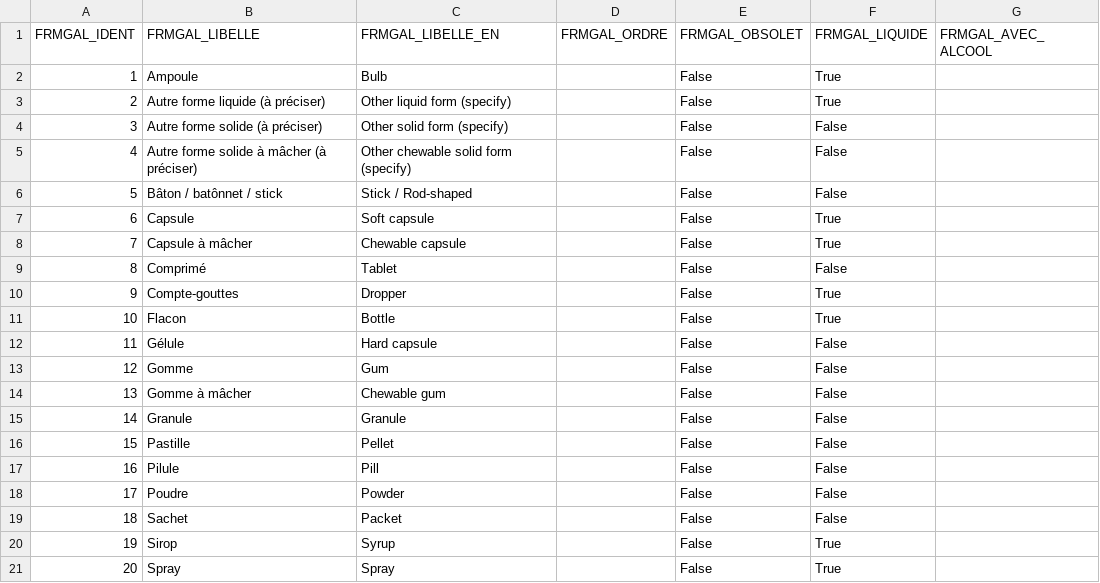
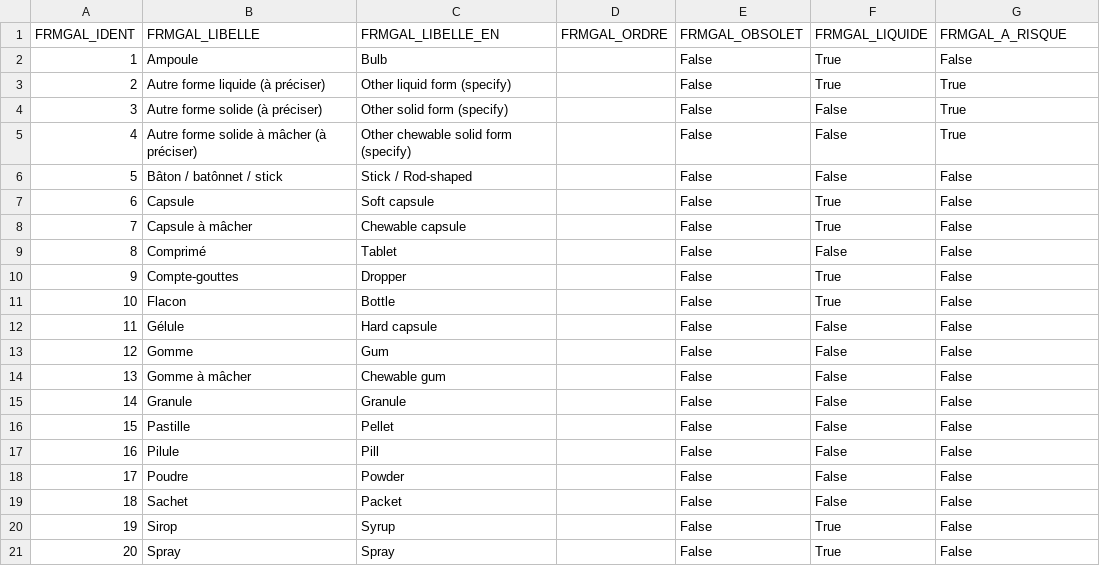
Before and after one commit to betagouv/complements-alimentaires, a CSV file: files/REF_ICA_FORME_GALENIQUE.csv, drawn as a sheet.

```diff
--- a/files/REF_ICA_FORME_GALENIQUE.csv
+++ b/files/REF_ICA_FORME_GALENIQUE.csv
@@ -1,21 +1,21 @@
-"FRMGAL_IDENT","FRMGAL_LIBELLE","FRMGAL_LIBELLE_EN","FRMGAL_ORDRE","FRMGAL_OBSOLET","FRMGAL_LIQUIDE", "FRMGAL_AVEC_ALCOOL"
-1,"Ampoule","Bulb",,"False","True"
-2,"Autre forme liquide (à préciser)","Other liquid form (specify)",,"False","True"
-3,"Autre forme solide (à préciser)","Other solid form (specify)",,"False","False"
-4,"Autre forme solide à mâcher (à préciser)","Other chewable solid form (specify)",,"False","False"
-5,"Bâton / batônnet / stick","Stick / Rod-shaped",,"False","False"
-6,"Capsule","Soft capsule",,"False","True"
-7,"Capsule à mâcher","Chewable capsule",,"False","True"
-8,"Comprimé","Tablet",,"False","False"
-9,"Compte-gouttes","Dropper",,"False","True"
-10,"Flacon","Bottle",,"False","True"
-11,"Gélule","Hard capsule",,"False","False"
-12,"Gomme","Gum",,"False","False"
-13,"Gomme à mâcher","Chewable gum",,"False","False"
-14,"Granule","Granule",,"False","False"
-15,"Pastille","Pellet",,"False","False"
-16,"Pilule","Pill",,"False","False"
-17,"Poudre","Powder",,"False","False"
-18,"Sachet","Packet",,"False","False"
-19,"Sirop","Syrup",,"False","True"
-20,"Spray","Spray",,"False","True"
+"FRMGAL_IDENT","FRMGAL_LIBELLE","FRMGAL_LIBELLE_EN","FRMGAL_ORDRE","FRMGAL_OBSOLET","FRMGAL_LIQUIDE", "FRMGAL_A_RISQUE"
+1,"Ampoule","Bulb",,"False","True","False"
+2,"Autre forme liquide (à préciser)","Other liquid form (specify)",,"False","True","True"
+3,"Autre forme solide (à préciser)","Other solid form (specify)",,"False","False","True"
+4,"Autre forme solide à mâcher (à préciser)","Other chewable solid form (specify)",,"False","False","True"
+5,"Bâton / batônnet / stick","Stick / Rod-shaped",,"False","False","False"
+6,"Capsule","Soft capsule",,"False","True","False"
+7,"Capsule à mâcher","Chewable capsule",,"False","True","False"
+8,"Comprimé","Tablet",,"False","False","False"
+9,"Compte-gouttes","Dropper",,"False","True","False"
+10,"Flacon","Bottle",,"False","True","False"
+11,"Gélule","Hard capsule",,"False","False","False"
+12,"Gomme","Gum",,"False","False","False"
+13,"Gomme à mâcher","Chewable gum",,"False","False","False"
+14,"Granule","Granule",,"False","False","False"
+15,"Pastille","Pellet",,"False","False","False"
+16,"Pilule","Pill",,"False","False","False"
+17,"Poudre","Powder",,"False","False","False"
+18,"Sachet","Packet",,"False","False","False"
+19,"Sirop","Syrup",,"False","True","False"
+20,"Spray","Spray",,"False","True","False"
```
Also changed, not shown: 7 other files.
